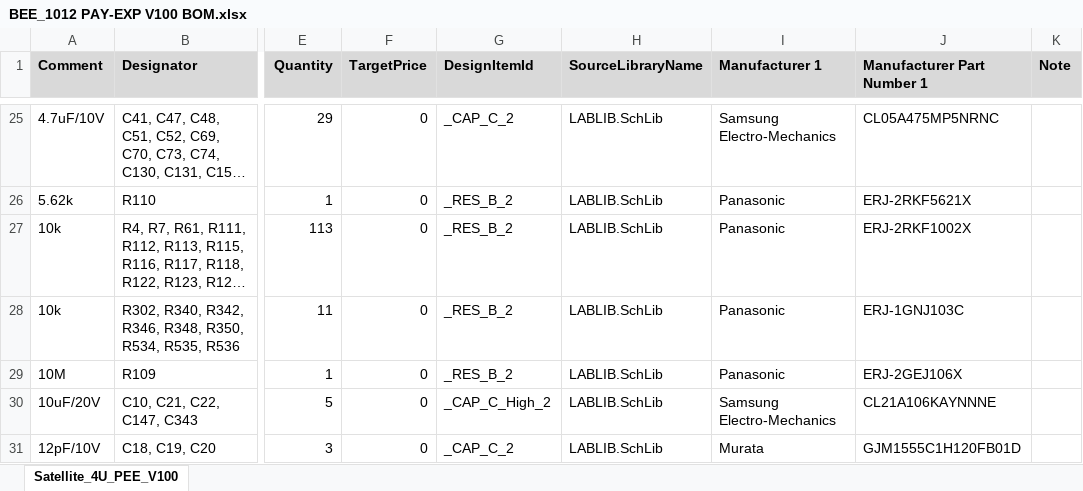
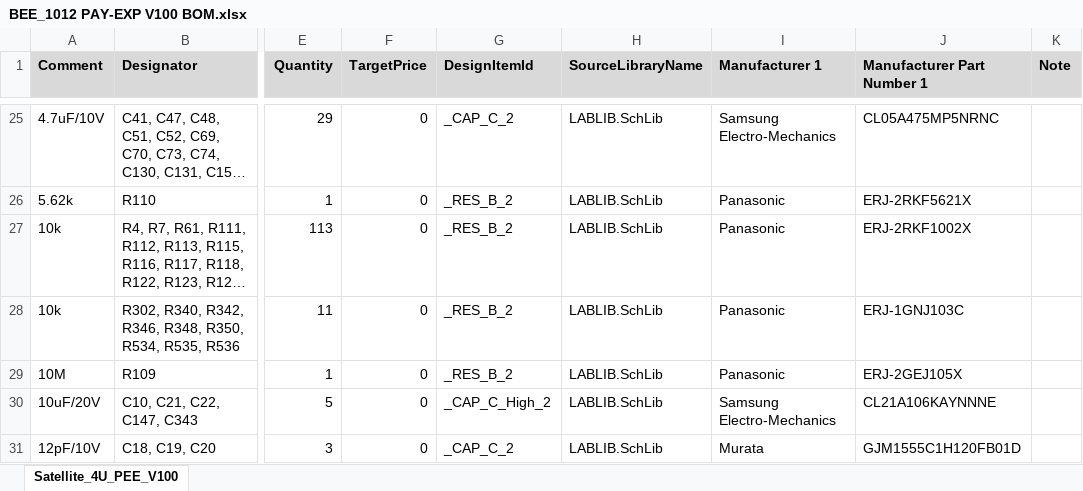
Before and after one commit to baobuibk/SpaceLiin_Satellite_4U_EXP_HW_1.0.0, an Excel workbook: 03_BOM/BEE_1012 PAY-EXP V100 BOM.xlsx, sheet Satellite_4U_PEE_V100, drawn as a sheet; only a part is shown, gaps mark what is left out; long unchanged cells end in …; values as stored, in another font and other column widths than the file's, no borders; the diff names each change by its address in the sheet, - before the commit and + after, or states it on an @@ line.

```diff
--- a/03_BOM/BEE_1012 PAY-EXP V100 BOM.xlsx (sheet Satellite_4U_PEE_V100)
+++ b/03_BOM/BEE_1012 PAY-EXP V100 BOM.xlsx (sheet Satellite_4U_PEE_V100)
-J29 (Manufacturer Part Number 1): ERJ-2GEJ106X
+J29 (Manufacturer Part Number 1): ERJ-2GEJ105X
```
Also changed, not shown: 56 other files.
